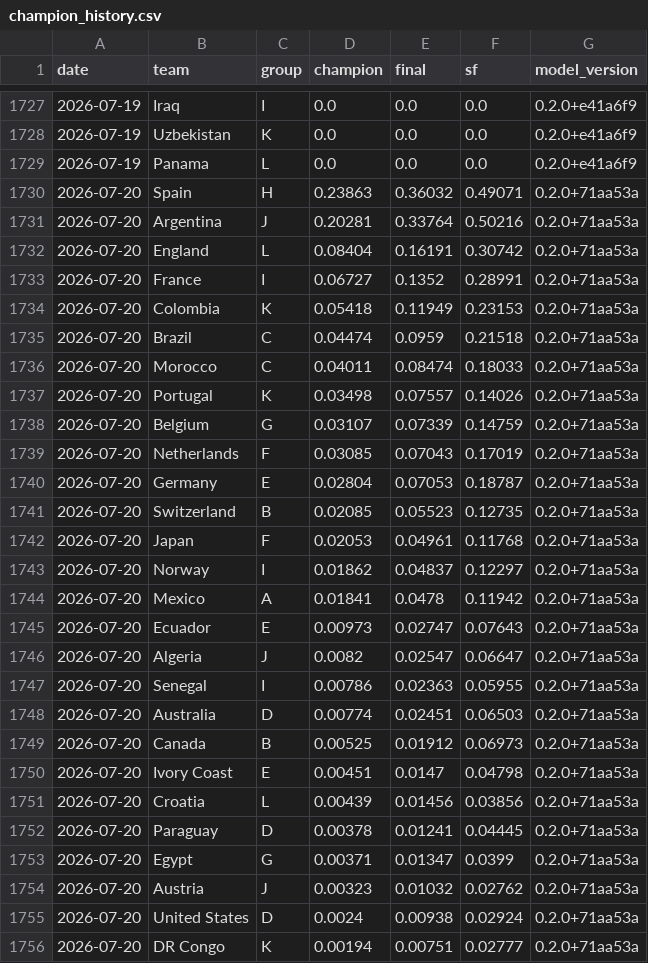
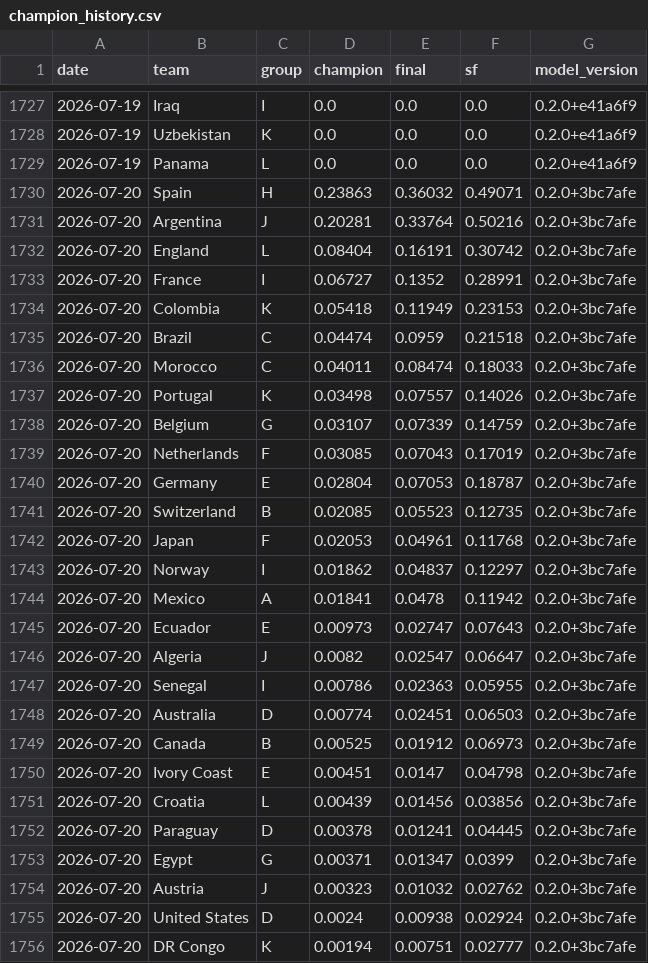
Before and after one commit to jonatyum/mundial-statistic, a CSV file: data/processed/champion_history.csv, drawn as a sheet; only a part is shown, gaps mark what is left out; the diff covers the shown part only.

```diff
--- a/data/processed/champion_history.csv
+++ b/data/processed/champion_history.csv
@@ -1729,28 +1729,28 @@ date,team,group,champion,final,sf,model_version
 2026-07-19,Panama,L,0.0,0.0,0.0,0.2.0+e41a6f9
-2026-07-20,Spain,H,0.23863,0.36032,0.49071,0.2.0+71aa53a
-2026-07-20,Argentina,J,0.20281,0.33764,0.50216,0.2.0+71aa53a
-2026-07-20,England,L,0.08404,0.16191,0.30742,0.2.0+71aa53a
-2026-07-20,France,I,0.06727,0.1352,0.28991,0.2.0+71aa53a
-2026-07-20,Colombia,K,0.05418,0.11949,0.23153,0.2.0+71aa53a
-2026-07-20,Brazil,C,0.04474,0.0959,0.21518,0.2.0+71aa53a
-2026-07-20,Morocco,C,0.04011,0.08474,0.18033,0.2.0+71aa53a
-2026-07-20,Portugal,K,0.03498,0.07557,0.14026,0.2.0+71aa53a
-2026-07-20,Belgium,G,0.03107,0.07339,0.14759,0.2.0+71aa53a
-2026-07-20,Netherlands,F,0.03085,0.07043,0.17019,0.2.0+71aa53a
-2026-07-20,Germany,E,0.02804,0.07053,0.18787,0.2.0+71aa53a
-2026-07-20,Switzerland,B,0.02085,0.05523,0.12735,0.2.0+71aa53a
-2026-07-20,Japan,F,0.02053,0.04961,0.11768,0.2.0+71aa53a
-2026-07-20,Norway,I,0.01862,0.04837,0.12297,0.2.0+71aa53a
-2026-07-20,Mexico,A,0.01841,0.0478,0.11942,0.2.0+71aa53a
-2026-07-20,Ecuador,E,0.00973,0.02747,0.07643,0.2.0+71aa53a
-2026-07-20,Algeria,J,0.0082,0.02547,0.06647,0.2.0+71aa53a
-2026-07-20,Senegal,I,0.00786,0.02363,0.05955,0.2.0+71aa53a
-2026-07-20,Australia,D,0.00774,0.02451,0.06503,0.2.0+71aa53a
-2026-07-20,Canada,B,0.00525,0.01912,0.06973,0.2.0+71aa53a
-2026-07-20,Ivory Coast,E,0.00451,0.0147,0.04798,0.2.0+71aa53a
-2026-07-20,Croatia,L,0.00439,0.01456,0.03856,0.2.0+71aa53a
-2026-07-20,Paraguay,D,0.00378,0.01241,0.04445,0.2.0+71aa53a
-2026-07-20,Egypt,G,0.00371,0.01347,0.0399,0.2.0+71aa53a
-2026-07-20,Austria,J,0.00323,0.01032,0.02762,0.2.0+71aa53a
-2026-07-20,United States,D,0.0024,0.00938,0.02924,0.2.0+71aa53a
-2026-07-20,DR Congo,K,0.00194,0.00751,0.02777,0.2.0+71aa53a
+2026-07-20,Spain,H,0.23863,0.36032,0.49071,0.2.0+3bc7afe
+2026-07-20,Argentina,J,0.20281,0.33764,0.50216,0.2.0+3bc7afe
+2026-07-20,England,L,0.08404,0.16191,0.30742,0.2.0+3bc7afe
+2026-07-20,France,I,0.06727,0.1352,0.28991,0.2.0+3bc7afe
+2026-07-20,Colombia,K,0.05418,0.11949,0.23153,0.2.0+3bc7afe
+2026-07-20,Brazil,C,0.04474,0.0959,0.21518,0.2.0+3bc7afe
+2026-07-20,Morocco,C,0.04011,0.08474,0.18033,0.2.0+3bc7afe
+2026-07-20,Portugal,K,0.03498,0.07557,0.14026,0.2.0+3bc7afe
+2026-07-20,Belgium,G,0.03107,0.07339,0.14759,0.2.0+3bc7afe
+2026-07-20,Netherlands,F,0.03085,0.07043,0.17019,0.2.0+3bc7afe
+2026-07-20,Germany,E,0.02804,0.07053,0.18787,0.2.0+3bc7afe
+2026-07-20,Switzerland,B,0.02085,0.05523,0.12735,0.2.0+3bc7afe
+2026-07-20,Japan,F,0.02053,0.04961,0.11768,0.2.0+3bc7afe
+2026-07-20,Norway,I,0.01862,0.04837,0.12297,0.2.0+3bc7afe
+2026-07-20,Mexico,A,0.01841,0.0478,0.11942,0.2.0+3bc7afe
+2026-07-20,Ecuador,E,0.00973,0.02747,0.07643,0.2.0+3bc7afe
+2026-07-20,Algeria,J,0.0082,0.02547,0.06647,0.2.0+3bc7afe
+2026-07-20,Senegal,I,0.00786,0.02363,0.05955,0.2.0+3bc7afe
+2026-07-20,Australia,D,0.00774,0.02451,0.06503,0.2.0+3bc7afe
+2026-07-20,Canada,B,0.00525,0.01912,0.06973,0.2.0+3bc7afe
+2026-07-20,Ivory Coast,E,0.00451,0.0147,0.04798,0.2.0+3bc7afe
+2026-07-20,Croatia,L,0.00439,0.01456,0.03856,0.2.0+3bc7afe
+2026-07-20,Paraguay,D,0.00378,0.01241,0.04445,0.2.0+3bc7afe
+2026-07-20,Egypt,G,0.00371,0.01347,0.0399,0.2.0+3bc7afe
+2026-07-20,Austria,J,0.00323,0.01032,0.02762,0.2.0+3bc7afe
+2026-07-20,United States,D,0.0024,0.00938,0.02924,0.2.0+3bc7afe
+2026-07-20,DR Congo,K,0.00194,0.00751,0.02777,0.2.0+3bc7afe
```
Also changed, not shown: 21 edited cells elsewhere in this file, data/processed/match_forecasts.csv, 2 other files.
